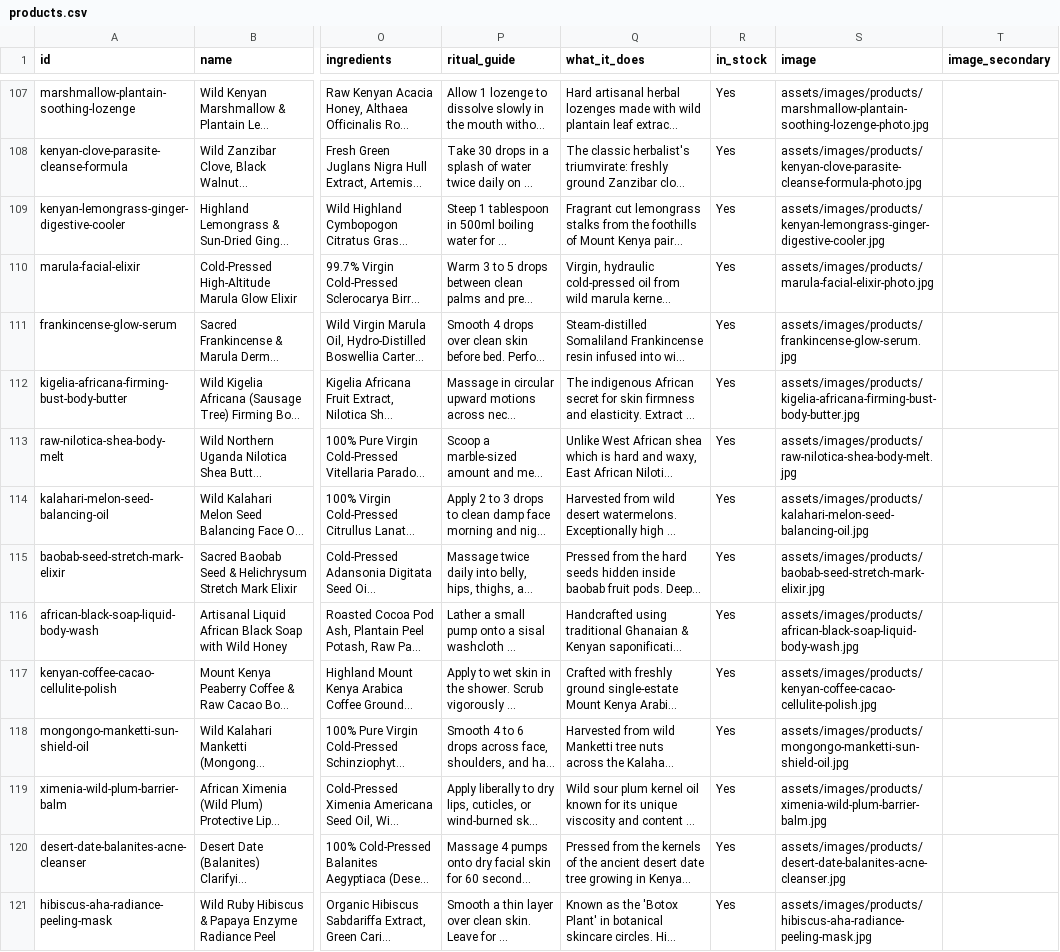
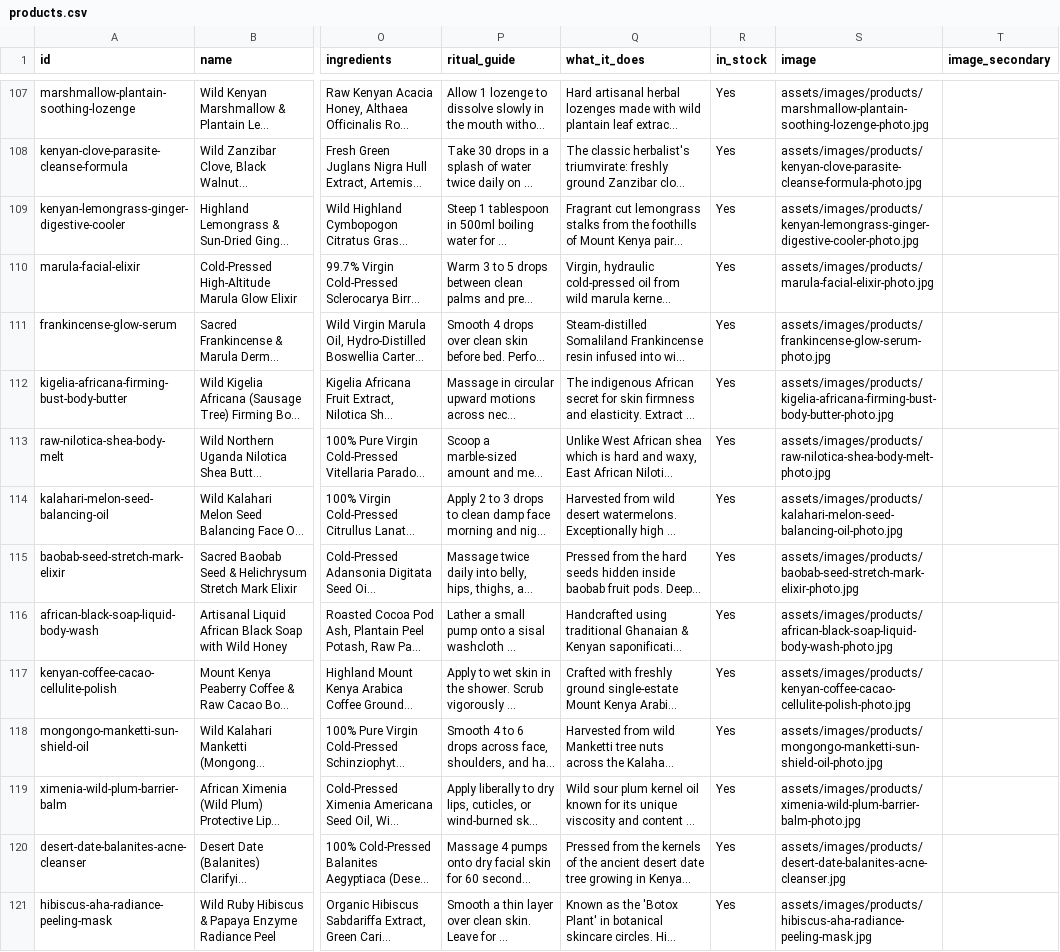
Before and after one commit to dennohgithinji12-ui/newage-botanicals, a CSV file: products.csv, drawn as a sheet; only a part is shown, gaps mark what is left out; long unchanged cells end in …; the diff names each change by its address in the sheet, - before the commit and + after, or states it on an @@ line.

Commit message:
feat(catalog): complete Batch 11 studio photography (products 108-118) and optimize Thika & Metro courier checkout

```diff
--- a/products.csv
+++ b/products.csv
-S109 (image): assets/images/products/kenyan-lemongrass-ginger-digestive-cooler.jpg
+S109 (image): assets/images/products/kenyan-lemongrass-ginger-digestive-cooler-photo.jpg
-S111 (image): assets/images/products/frankincense-glow-serum.jpg
+S111 (image): assets/images/products/frankincense-glow-serum-photo.jpg
-S112 (image): assets/images/products/kigelia-africana-firming-bust-body-butter.jpg
+S112 (image): assets/images/products/kigelia-africana-firming-bust-body-butter-photo.jpg
-S113 (image): assets/images/products/raw-nilotica-shea-body-melt.jpg
+S113 (image): assets/images/products/raw-nilotica-shea-body-melt-photo.jpg
-S114 (image): assets/images/products/kalahari-melon-seed-balancing-oil.jpg
+S114 (image): assets/images/products/kalahari-melon-seed-balancing-oil-photo.jpg
-S115 (image): assets/images/products/baobab-seed-stretch-mark-elixir.jpg
+S115 (image): assets/images/products/baobab-seed-stretch-mark-elixir-photo.jpg
-S116 (image): assets/images/products/african-black-soap-liquid-body-wash.jpg
+S116 (image): assets/images/products/african-black-soap-liquid-body-wash-photo.jpg
-S117 (image): assets/images/products/kenyan-coffee-cacao-cellulite-polish.jpg
+S117 (image): assets/images/products/kenyan-coffee-cacao-cellulite-polish-photo.jpg
-S118 (image): assets/images/products/mongongo-manketti-sun-shield-oil.jpg
+S118 (image): assets/images/products/mongongo-manketti-sun-shield-oil-photo.jpg
-S119 (image): assets/images/products/ximenia-wild-plum-barrier-balm.jpg
+S119 (image): assets/images/products/ximenia-wild-plum-barrier-balm-photo.jpg
```
Also changed, not shown: meta-catalog-feed.csv, 22 other files.
